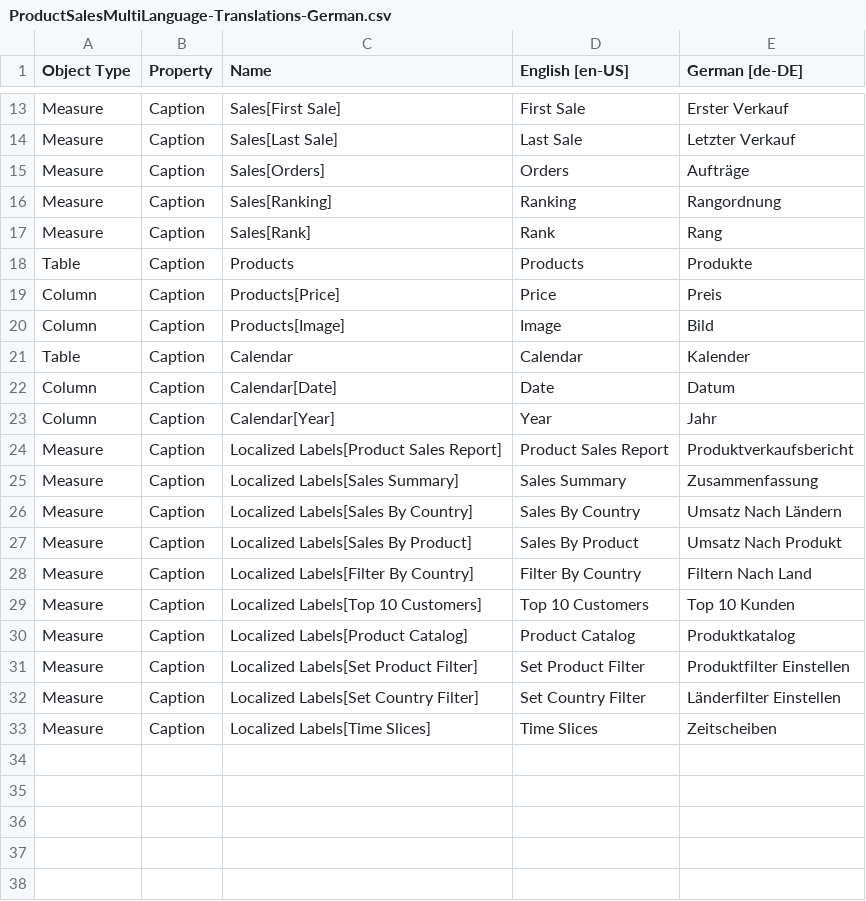
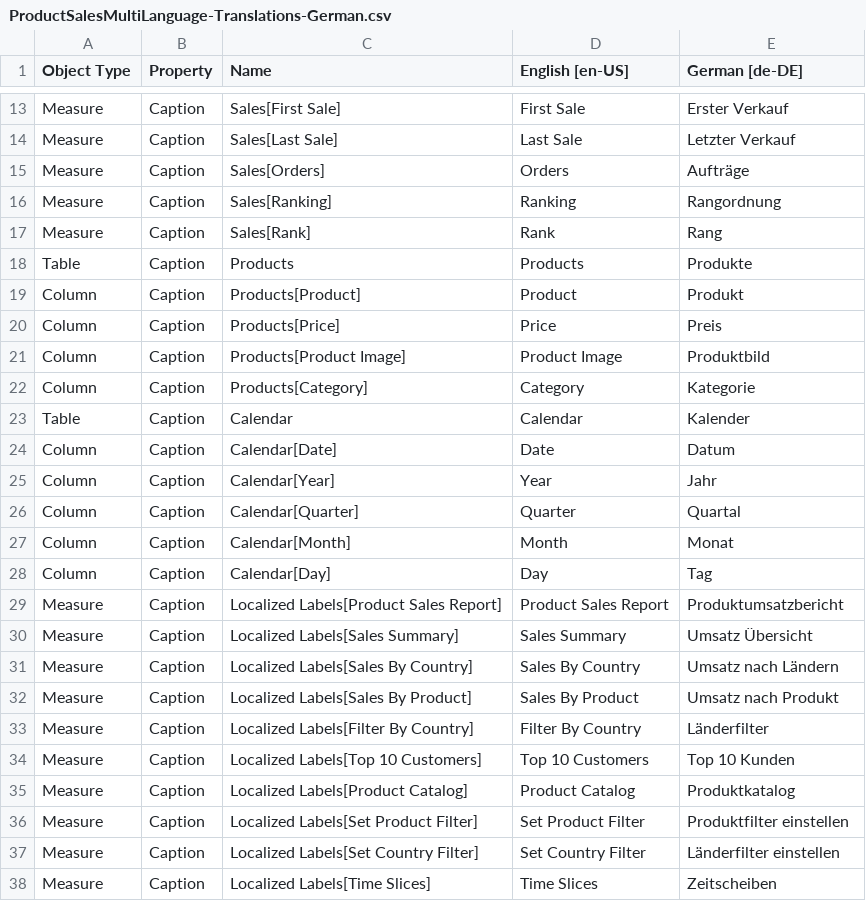
Before and after one commit to PowerBiDevCamp/TranslationsBuilder, a CSV file: LiveDemo/HumanTranslations/Inbox/ProductSalesMultiLanguage-Translations-German.csv, drawn as a sheet; only a part is shown, gaps mark what is left out; the diff covers the shown part only.

```diff
--- a/LiveDemo/HumanTranslations/Inbox/ProductSalesMultiLanguage-Translations-German.csv
+++ b/LiveDemo/HumanTranslations/Inbox/ProductSalesMultiLanguage-Translations-German.csv
@@ -18,4 +18,6 @@ Measure,Caption,Sales[Rank],Rank,Rang
 Table,Caption,Products,Products,Produkte
+Column,Caption,Products[Product],Product,Produkt
 Column,Caption,Products[Price],Price,Preis
-Column,Caption,Products[Image],Image,Bild
+Column,Caption,Products[Product Image],Product Image,Produktbild
+Column,Caption,Products[Category],Category,Kategorie
 Table,Caption,Calendar,Calendar,Kalender
@@ -23,11 +25,14 @@ Column,Caption,Calendar[Date],Date,Datum
 Column,Caption,Calendar[Year],Year,Jahr
-Measure,Caption,Localized Labels[Product Sales Report],Product Sales Report,Produktverkaufsbericht
-Measure,Caption,Localized Labels[Sales Summary],Sales Summary,Zusammenfassung
-Measure,Caption,Localized Labels[Sales By Country],Sales By Country,Umsatz Nach Ländern
-Measure,Caption,Localized Labels[Sales By Product],Sales By Product,Umsatz Nach Produkt
-Measure,Caption,Localized Labels[Filter By Country],Filter By Country,Filtern Nach Land
+Column,Caption,Calendar[Quarter],Quarter,Quartal
+Column,Caption,Calendar[Month],Month,Monat
+Column,Caption,Calendar[Day],Day,Tag
+Measure,Caption,Localized Labels[Product Sales Report],Product Sales Report,Produktumsatzbericht
+Measure,Caption,Localized Labels[Sales Summary],Sales Summary,Umsatz Übersicht
+Measure,Caption,Localized Labels[Sales By Country],Sales By Country,Umsatz nach Ländern
+Measure,Caption,Localized Labels[Sales By Product],Sales By Product,Umsatz nach Produkt
+Measure,Caption,Localized Labels[Filter By Country],Filter By Country,Länderfilter
 Measure,Caption,Localized Labels[Top 10 Customers],Top 10 Customers,Top 10 Kunden
 Measure,Caption,Localized Labels[Product Catalog],Product Catalog,Produktkatalog
-Measure,Caption,Localized Labels[Set Product Filter],Set Product Filter,Produktfilter Einstellen
-Measure,Caption,Localized Labels[Set Country Filter],Set Country Filter,Länderfilter Einstellen
+Measure,Caption,Localized Labels[Set Product Filter],Set Product Filter,Produktfilter einstellen
+Measure,Caption,Localized Labels[Set Country Filter],Set Country Filter,Länderfilter einstellen
 Measure,Caption,Localized Labels[Time Slices],Time Slices,Zeitscheiben
```
Also changed, not shown: 5 edited cells elsewhere in this file, LiveDemo/HumanTranslations/Inbox/ProductSalesMultiLanguage-Translations-Chinese.csv, LiveDemo/HumanTranslations/Inbox/ProductSalesMultiLanguage-Translations-Dutch.csv, 4 other files.
